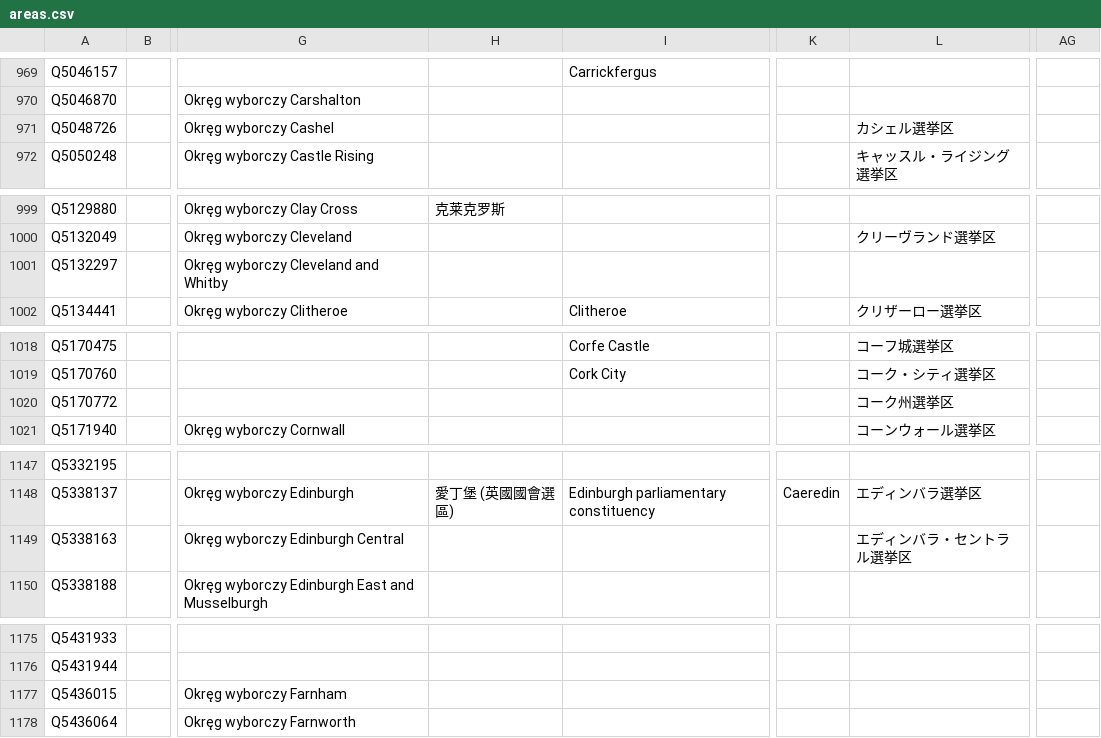
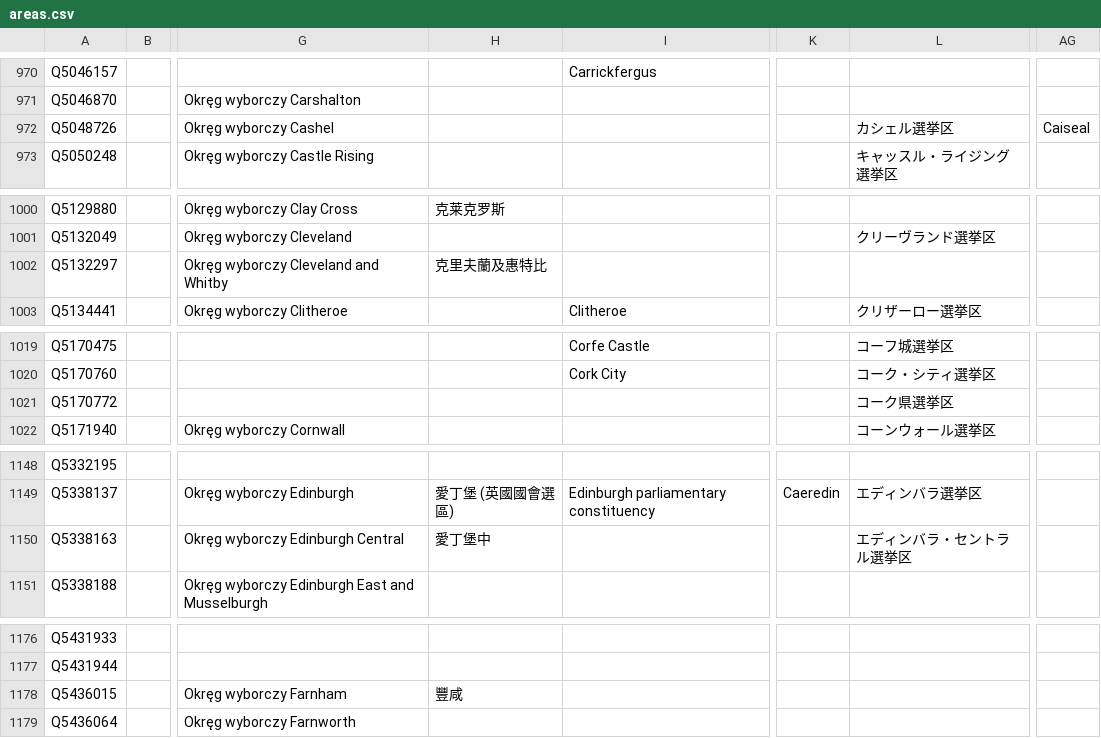
Before and after one commit to loudspeek/representa, a CSV file: data/UK/Commons/sources/morph/areas.csv, drawn as a sheet; only a part is shown, gaps mark what is left out; addresses are those after the commit; the diff covers the shown part only; the diff names each change by its address in the sheet, - before the commit and + after, or states it on an @@ line.

```diff
--- a/data/UK/Commons/sources/morph/areas.csv
+++ b/data/UK/Commons/sources/morph/areas.csv
-AG972: (empty)
+AG972: Caiseal
-H1002: (empty)
+H1002: 克里夫蘭及惠特比
-L1021: コーク州選挙区
+L1021: コーク県選挙区
-H1150: (empty)
+H1150: 愛丁堡中
-H1178: (empty)
+H1178: 豐咸
```
Also changed, not shown: 2 added rows and 32 edited cells elsewhere in this file, 17 other files.
